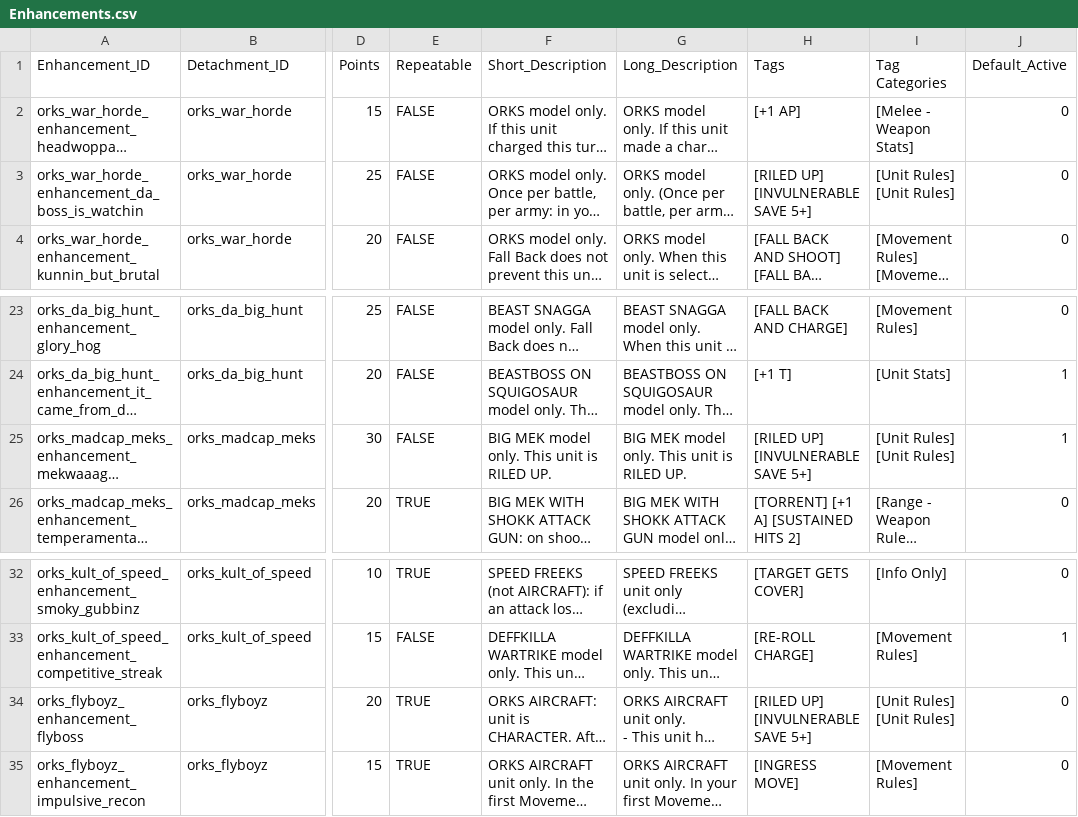
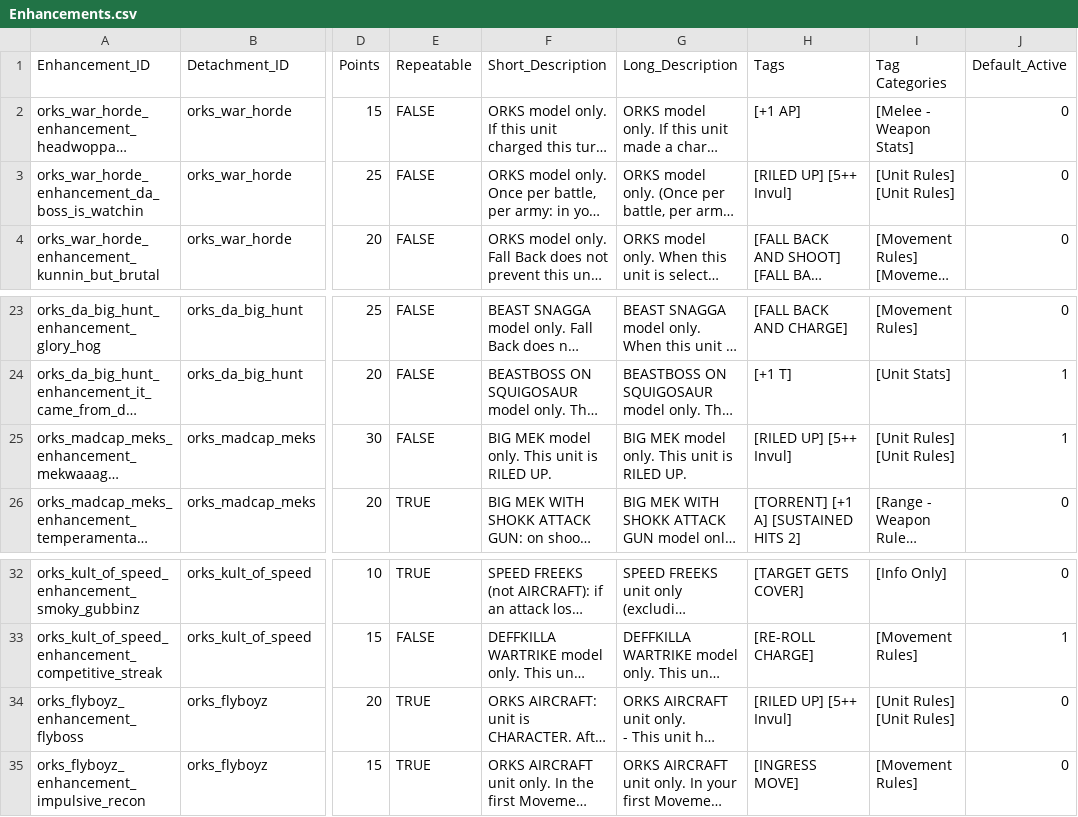
Before and after one commit to rxguzma/wh40k-11th, a CSV file: data/orks/Enhancements.csv, drawn as a sheet; only a part is shown, gaps mark what is left out; long unchanged cells end in …; the diff names each change by its address in the sheet, - before the commit and + after, or states it on an @@ line.

Commit message:
Rename the new invul tag to 5++ Invul as specified.

```diff
--- a/data/orks/Enhancements.csv
+++ b/data/orks/Enhancements.csv
-H3 (Tags): [RILED UP] [INVULNERABLE SAVE 5+]
+H3 (Tags): [RILED UP] [5++ Invul]
-H25 (Tags): [RILED UP] [INVULNERABLE SAVE 5+]
+H25 (Tags): [RILED UP] [5++ Invul]
-H34 (Tags): [RILED UP] [INVULNERABLE SAVE 5+]
+H34 (Tags): [RILED UP] [5++ Invul]
```
Also changed, not shown: data/orks/Abilities.csv, data/universal/Tag_Definitions.csv, 2 other files.
